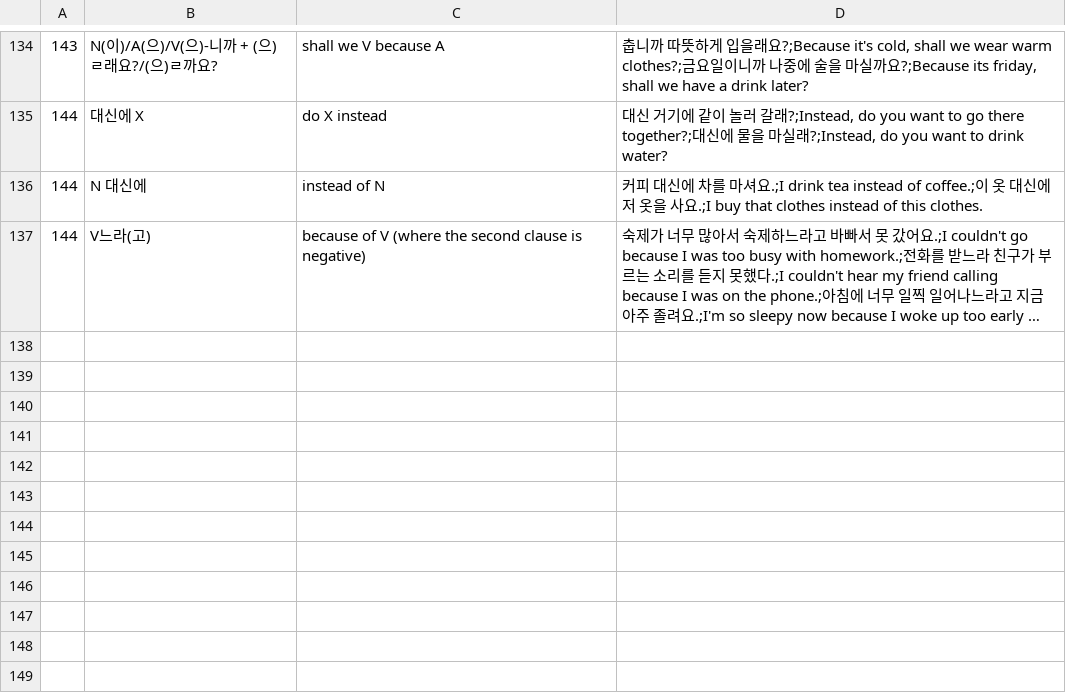
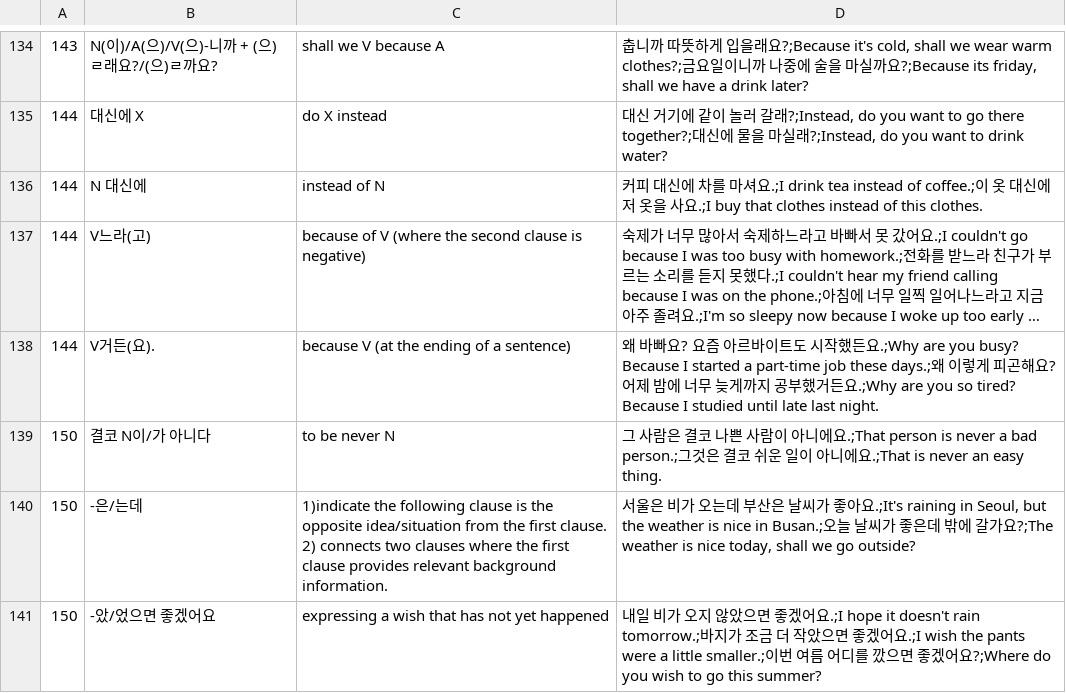
Before and after one commit to adrianderstroff/anki-korean, a TSV file: data/tsv/grammar2a.tsv, drawn as a sheet; only a part is shown, gaps mark what is left out; long unchanged cells end in …; the diff names each change by its address in the sheet, - before the commit and + after, or states it on an @@ line.

```diff
--- a/data/tsv/grammar2a.tsv
+++ b/data/tsv/grammar2a.tsv
+row 138: 144 | V거든(요). | because V (at the ending of a sentence) | 왜 바빠요? 요즘 아르바이트도 시작했든요.;Why are you busy? Because I started a part-time job these days.;왜 이렇게 피곤해요? 어제 밤에 너무 늦게까지 공부했거든요.;Why are you so tired? Because I studied until late last night.
+row 139: 150 | 결코 N이/가 아니다 | to be never N | 그 사람은 결코 나쁜 사람이 아니에요.;That person is never a bad person.;그것은 결코 쉬운 일이 아니에요.;That is never an easy thing.
+row 140: 150 | -은/는데 | 1)indicate the following clause is the opposite idea/situation from the first clause. 2) connects two clauses where the first clause provides relevant background information. | 서울은 비가 오는데 부산은 날씨가 좋아요.;It's raining in Seoul, but the weather is nice in Busan.;오늘 날씨가 좋은데 밖에 갈가요?;The weather is nice today, shall we go outside?
+row 141: 150 | -았/었으면 좋겠어요 | expressing a wish that has not yet happened | 내일 비가 오지 않았으면 좋겠어요.;I hope it doesn't rain tomorrow.;바지가 조금 더 작았으면 좋겠어요.;I wish the pants were a little smaller.;이번 여름 어디를 깠으면 좋겠어요?;Where do you wish to go this summer?
```
Also changed, not shown: data/tsv/group_korean2a.tsv, data/tsv/japanese.tsv, 3 other files.
